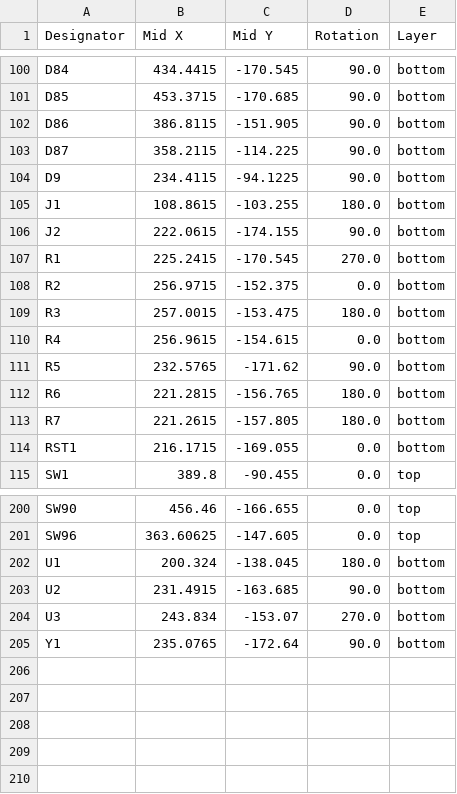
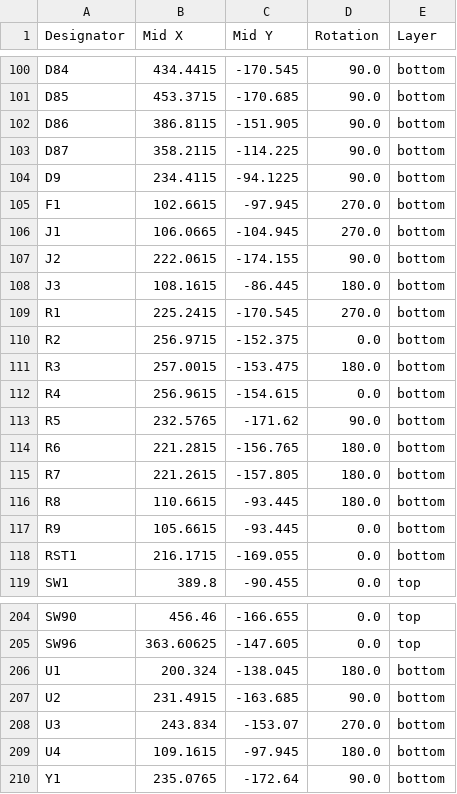
Before and after one commit to Joel-Neuhaus-Khatami/J-XT-keyboard, a CSV file: pcb_files/xt_pcb/production/positions.csv, drawn as a sheet; only a part is shown, gaps mark what is left out.

```diff
--- a/pcb_files/xt_pcb/production/positions.csv
+++ b/pcb_files/xt_pcb/production/positions.csv
@@ -104,4 +104,6 @@ D87,358.2115,-114.225,90.0,bottom
 D9,234.4115,-94.1225,90.0,bottom
-J1,108.8615,-103.255,180.0,bottom
+F1,102.6615,-97.945,270.0,bottom
+J1,106.0665,-104.945,270.0,bottom
 J2,222.0615,-174.155,90.0,bottom
+J3,108.1615,-86.445,180.0,bottom
 R1,225.2415,-170.545,270.0,bottom
@@ -113,2 +115,4 @@ R6,221.2815,-156.765,180.0,bottom
 R7,221.2615,-157.805,180.0,bottom
+R8,110.6615,-93.445,180.0,bottom
+R9,105.6615,-93.445,0.0,bottom
 RST1,216.1715,-169.055,0.0,bottom
@@ -204,2 +208,3 @@ U2,231.4915,-163.685,90.0,bottom
 U3,243.834,-153.07,270.0,bottom
+U4,109.1615,-97.945,180.0,bottom
 Y1,235.0765,-172.64,90.0,bottom
```
Also changed, not shown: pcb_files/xt_pcb/production/bom.csv, pcb_files/xt_pcb/production/designators.csv, 15 other files.
